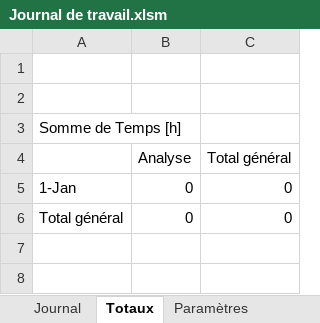
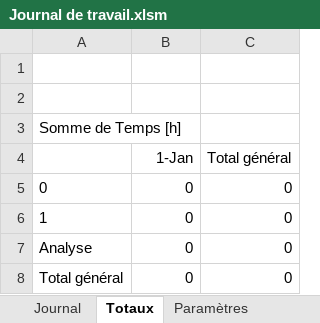
Before and after one commit to Trobinsch/TPI_RSZ, an Excel workbook: Documentation/Journal de travail.xlsm, sheet Totaux, drawn as a sheet; values as stored, in another font and other column widths than the file's, no borders; addresses are those after the commit; the diff names each change by its address in the sheet, - before the commit and + after, or states it on an @@ line.

```diff
--- a/Documentation/Journal de travail.xlsm (sheet Totaux)
+++ b/Documentation/Journal de travail.xlsm (sheet Totaux)
-B4: Analyse
+B4: 1-Jan
+row 5: 0 | 0 | 0
-A6: 1-Jan
+A6: 1
+row 7: Analyse | 0 | 0
```
Also changed, not shown: sheet Journal, 29 other files.
